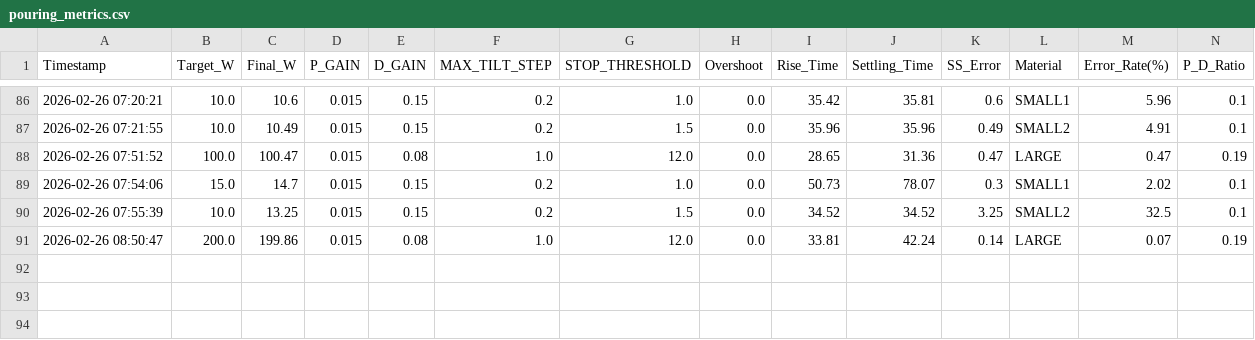
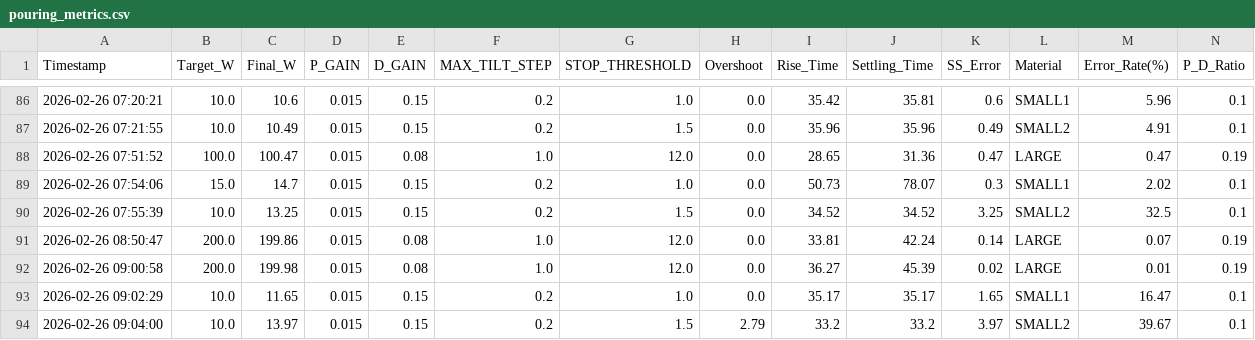
Before and after one commit to merong564/Co-Lab, a CSV file: pouring_metrics.csv, drawn as a sheet; only a part is shown, gaps mark what is left out; rows hold the shown columns only; the diff names each change by its address in the sheet, - before the commit and + after, or states it on an @@ line.

```diff
--- a/pouring_metrics.csv
+++ b/pouring_metrics.csv
+row 92: 2026-02-26 09:00:58 | 200.0 | 199.98 | 0.015 | 0.08 | 1.0 | 12.0 | 0.0 | 36.27 | 45.39 | 0.02 | LARGE | 0.01 | 0.19
+row 93: 2026-02-26 09:02:29 | 10.0 | 11.65 | 0.015 | 0.15 | 0.2 | 1.0 | 0.0 | 35.17 | 35.17 | 1.65 | SMALL1 | 16.47 | 0.1
+row 94: 2026-02-26 09:04:00 | 10.0 | 13.97 | 0.015 | 0.15 | 0.2 | 1.5 | 2.79 | 33.2 | 33.2 | 3.97 | SMALL2 | 39.67 | 0.1
```
Also changed, not shown: 2 other files.
